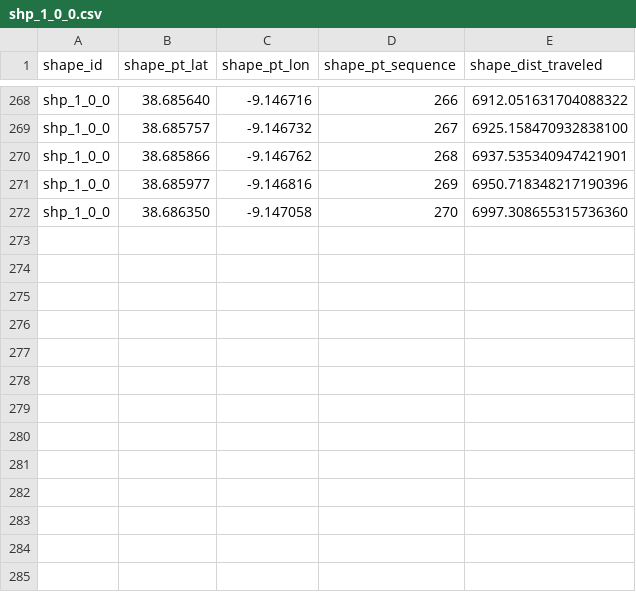
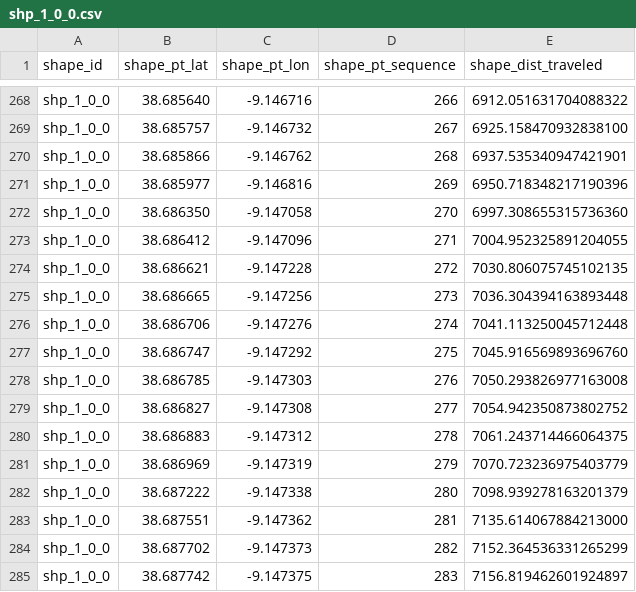
Before and after one commit to carrismetropolitana/helpers, a CSV file: geojson-to-gtfs-shape/shp_1_0_0.csv, drawn as a sheet; only a part is shown, gaps mark what is left out; the diff names each change by its address in the sheet, - before the commit and + after, or states it on an @@ line.

Commit message:
Shapes

```diff
--- a/geojson-to-gtfs-shape/shp_1_0_0.csv
+++ b/geojson-to-gtfs-shape/shp_1_0_0.csv
+row 273: shp_1_0_0 | 38.686412 | -9.147096 | 271 | 7004.952325891204055
+row 274: shp_1_0_0 | 38.686621 | -9.147228 | 272 | 7030.806075745102135
+row 275: shp_1_0_0 | 38.686665 | -9.147256 | 273 | 7036.304394163893448
+row 276: shp_1_0_0 | 38.686706 | -9.147276 | 274 | 7041.113250045712448
+row 277: shp_1_0_0 | 38.686747 | -9.147292 | 275 | 7045.916569893696760
+row 278: shp_1_0_0 | 38.686785 | -9.147303 | 276 | 7050.293826977163008
+row 279: shp_1_0_0 | 38.686827 | -9.147308 | 277 | 7054.942350873802752
+row 280: shp_1_0_0 | 38.686883 | -9.147312 | 278 | 7061.243714466064375
+row 281: shp_1_0_0 | 38.686969 | -9.147319 | 279 | 7070.723236975403779
+row 282: shp_1_0_0 | 38.687222 | -9.147338 | 280 | 7098.939278163201379
+row 283: shp_1_0_0 | 38.687551 | -9.147362 | 281 | 7135.614067884213000
+row 284: shp_1_0_0 | 38.687702 | -9.147373 | 282 | 7152.364536331265299
+row 285: shp_1_0_0 | 38.687742 | -9.147375 | 283 | 7156.819462601924897
```
Also changed, not shown: geojson-to-gtfs-shape/shp_1_0_1.csv, geojson-to-gtfs-shape/shp_3_0_0.csv, 13 other files.
